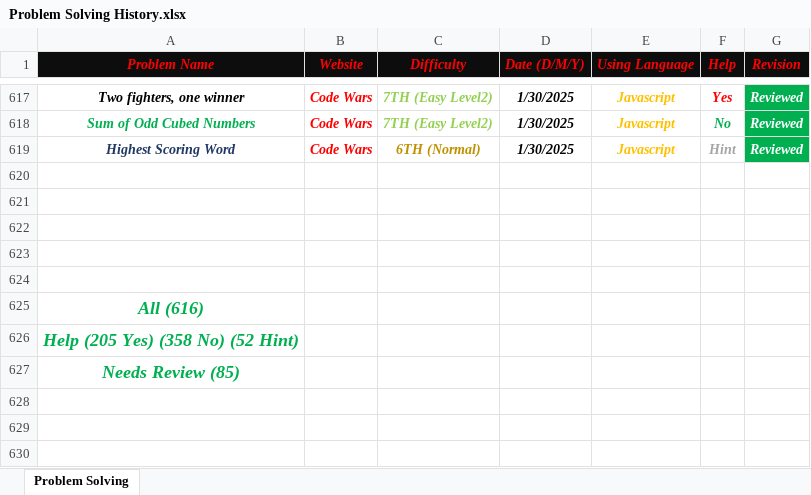
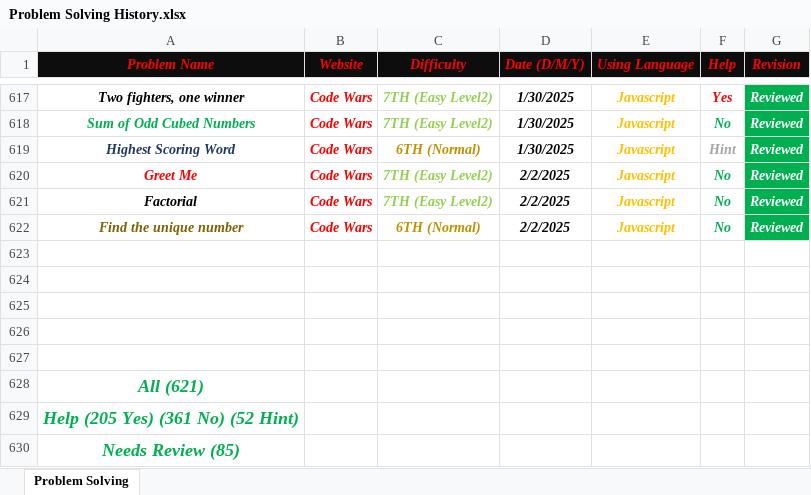
Before and after one commit to Marawan-Saqr/Problem-Solving, an Excel workbook: Problem Solving History.xlsx, sheet Problem Solving, drawn as a sheet; only a part is shown, gaps mark what is left out; values as stored, in another font and other column widths than the file's, no borders; addresses are those after the commit; the diff names each change by its address in the sheet, - before the commit and + after, or states it on an @@ line.

```diff
--- a/Problem Solving History.xlsx (sheet Problem Solving)
+++ b/Problem Solving History.xlsx (sheet Problem Solving)
+row 620: Greet Me | Code Wars | 7TH (Easy Level2) | 2/2/2025 | Javascript | No | Reviewed
+row 621: Factorial | Code Wars | 7TH (Easy Level2) | 2/2/2025 | Javascript | No | Reviewed
+row 622: Find the unique number | Code Wars | 6TH (Normal) | 2/2/2025 | Javascript | No | Reviewed
-A628 (Problem Name): All (616)
+A628 (Problem Name): All (621)
-A629 (Problem Name): Help (205 Yes) (358 No) (52 Hint)
+A629 (Problem Name): Help (205 Yes) (361 No) (52 Hint)
```
Also changed, not shown: Code & Notes/Functions & Notes.xlsx, 12 other files.
